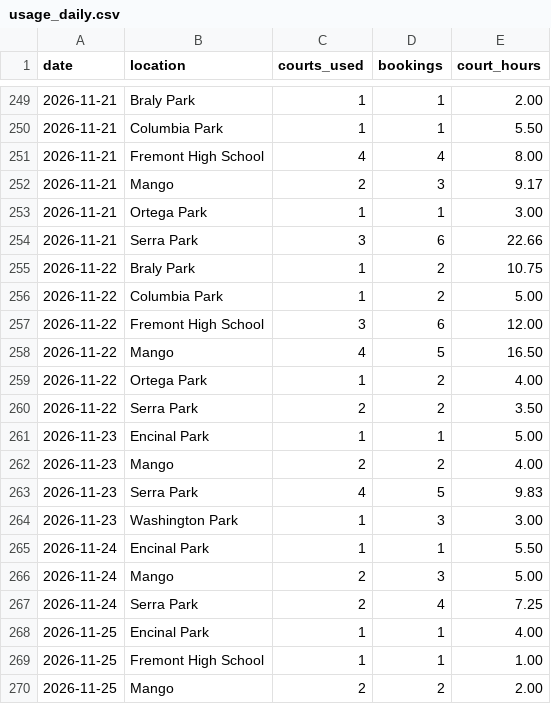
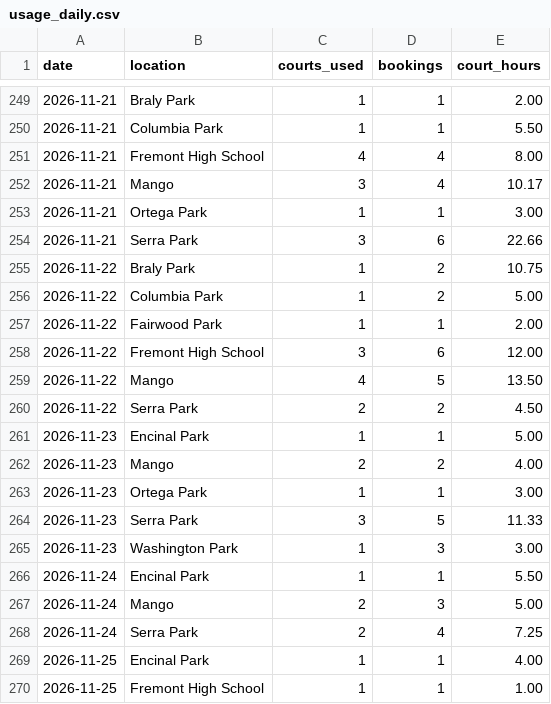
Before and after one commit to shudengnyc/SNV_CT_Schdedule, a CSV file: data/usage_daily.csv, drawn as a sheet; only a part is shown, gaps mark what is left out; the shorter side is filled out with more unchanged rows; the diff covers the shown part only.

```diff
--- a/data/usage_daily.csv
+++ b/data/usage_daily.csv
@@ -251,3 +251,3 @@ date,location,courts_used,bookings,court_hours
 2026-11-21,Fremont High School,4,4,8.00
-2026-11-21,Mango,2,3,9.17
+2026-11-21,Mango,3,4,10.17
 2026-11-21,Ortega Park,1,1,3.00
@@ -256,9 +256,10 @@ date,location,courts_used,bookings,court_hours
 2026-11-22,Columbia Park,1,2,5.00
+2026-11-22,Fairwood Park,1,1,2.00
 2026-11-22,Fremont High School,3,6,12.00
-2026-11-22,Mango,4,5,16.50
-2026-11-22,Ortega Park,1,2,4.00
-2026-11-22,Serra Park,2,2,3.50
+2026-11-22,Mango,4,5,13.50
+2026-11-22,Serra Park,2,2,4.50
 2026-11-23,Encinal Park,1,1,5.00
 2026-11-23,Mango,2,2,4.00
-2026-11-23,Serra Park,4,5,9.83
+2026-11-23,Ortega Park,1,1,3.00
+2026-11-23,Serra Park,3,5,11.33
 2026-11-23,Washington Park,1,3,3.00
```
Also changed, not shown: 10 added rows elsewhere in this file, data/bookings.csv, data/changes.csv.
